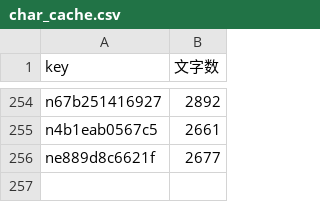
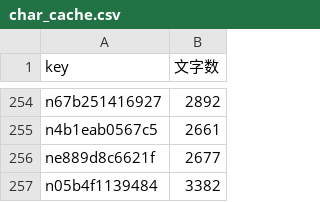
Before and after one commit to take-cmd-web/note-tracker, a CSV file: public/char_cache.csv, drawn as a sheet; only a part is shown, gaps mark what is left out; the diff names each change by its address in the sheet, - before the commit and + after, or states it on an @@ line.

```diff
--- a/public/char_cache.csv
+++ b/public/char_cache.csv
+row 257: n05b4f1139484 | 3382
```
Also changed, not shown: public/user_stats.csv, 1 other file.
